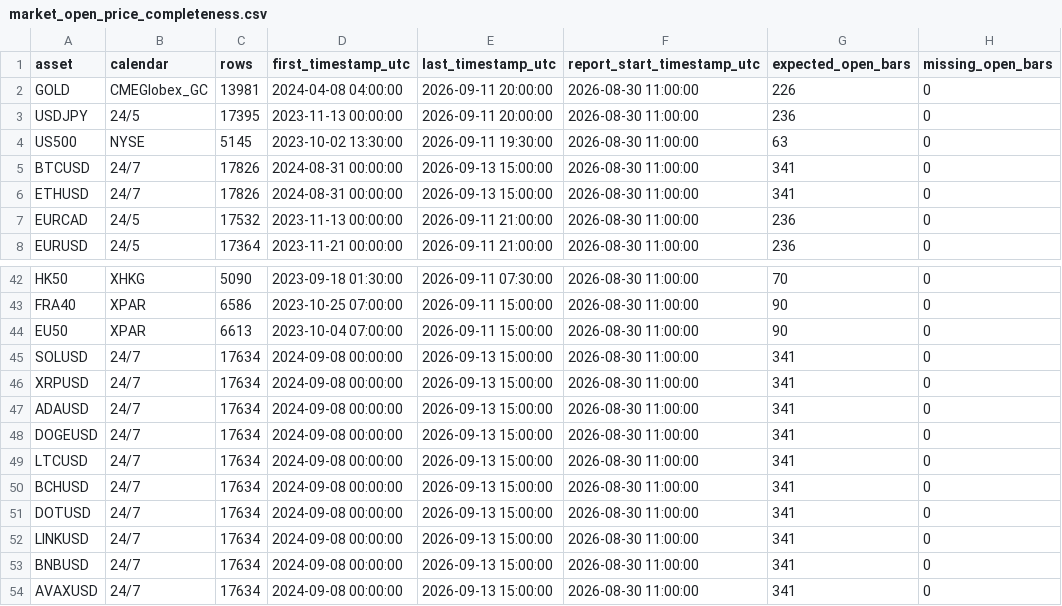
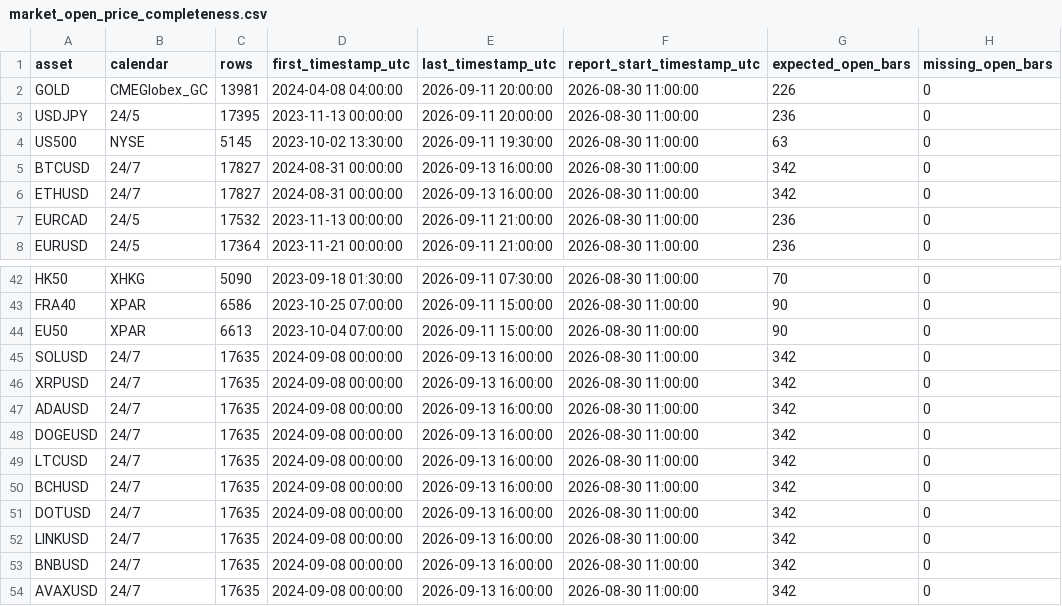
Before and after one commit to NeefPoom/Tradingstrategy01, a CSV file: reports/market_open_price_completeness.csv, drawn as a sheet; only a part is shown, gaps mark what is left out; the diff names each change by its address in the sheet, - before the commit and + after, or states it on an @@ line.

```diff
--- a/reports/market_open_price_completeness.csv
+++ b/reports/market_open_price_completeness.csv
-C5:C6 (rows): 17826
+C5:C6 (rows): 17827
-E5:E6 (last_timestamp_utc): 2026-09-13 15:00:00
+E5:E6 (last_timestamp_utc): 2026-09-13 16:00:00
-G5:G6 (expected_open_bars): 341
+G5:G6 (expected_open_bars): 342
-C45:C54 (rows): 17634
+C45:C54 (rows): 17635
-E45:E54 (last_timestamp_utc): 2026-09-13 15:00:00
+E45:E54 (last_timestamp_utc): 2026-09-13 16:00:00
-G45:G54 (expected_open_bars): 341
+G45:G54 (expected_open_bars): 342
```
Also changed, not shown: reports/latest_scores.csv, reports/price_quality.csv, 20 other files.
